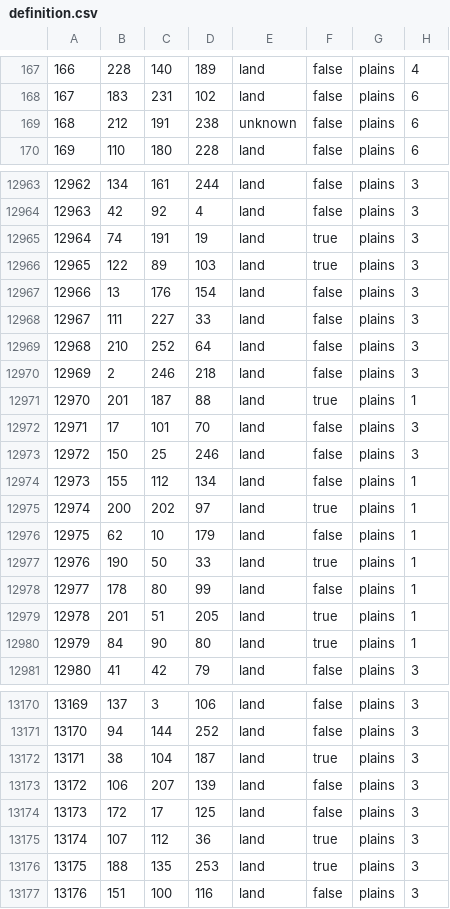
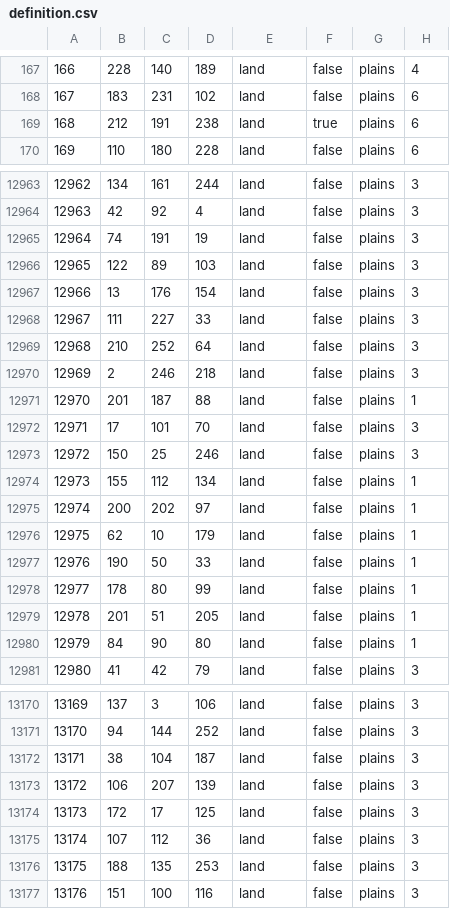
Before and after one commit to Yemven/thelastdaysofpoland, a CSV file: map/definition.csv, drawn as a sheet; only a part is shown, gaps mark what is left out; the diff covers the shown part only.

```diff
--- a/map/definition.csv
+++ b/map/definition.csv
@@ -168,3 +168,3 @@
 167;183;231;102;land;false;plains;6
-168;212;191;238;unknown;false;plains;6
+168;212;191;238;land;true;plains;6
 169;110;180;228;land;false;plains;6
@@ -12964,4 +12964,4 @@
 12963;42;92;4;land;false;plains;3
-12964;74;191;19;land;true;plains;3
-12965;122;89;103;land;true;plains;3
+12964;74;191;19;land;false;plains;3
+12965;122;89;103;land;false;plains;3
 12966;13;176;154;land;false;plains;3
@@ -12970,3 +12970,3 @@
 12969;2;246;218;land;false;plains;3
-12970;201;187;88;land;true;plains;1
+12970;201;187;88;land;false;plains;1
 12971;17;101;70;land;false;plains;3
@@ -12974,8 +12974,8 @@
 12973;155;112;134;land;false;plains;1
-12974;200;202;97;land;true;plains;1
+12974;200;202;97;land;false;plains;1
 12975;62;10;179;land;false;plains;1
-12976;190;50;33;land;true;plains;1
+12976;190;50;33;land;false;plains;1
 12977;178;80;99;land;false;plains;1
-12978;201;51;205;land;true;plains;1
-12979;84;90;80;land;true;plains;1
+12978;201;51;205;land;false;plains;1
+12979;84;90;80;land;false;plains;1
 12980;41;42;79;land;false;plains;3
@@ -13171,7 +13171,7 @@
 13170;94;144;252;land;false;plains;3
-13171;38;104;187;land;true;plains;3
+13171;38;104;187;land;false;plains;3
 13172;106;207;139;land;false;plains;3
 13173;172;17;125;land;false;plains;3
-13174;107;112;36;land;true;plains;3
-13175;188;135;253;land;true;plains;3
+13174;107;112;36;land;false;plains;3
+13175;188;135;253;land;false;plains;3
 13176;151;100;116;land;false;plains;3
```
Also changed, not shown: 74 edited cells elsewhere in this file, 3 other files.
